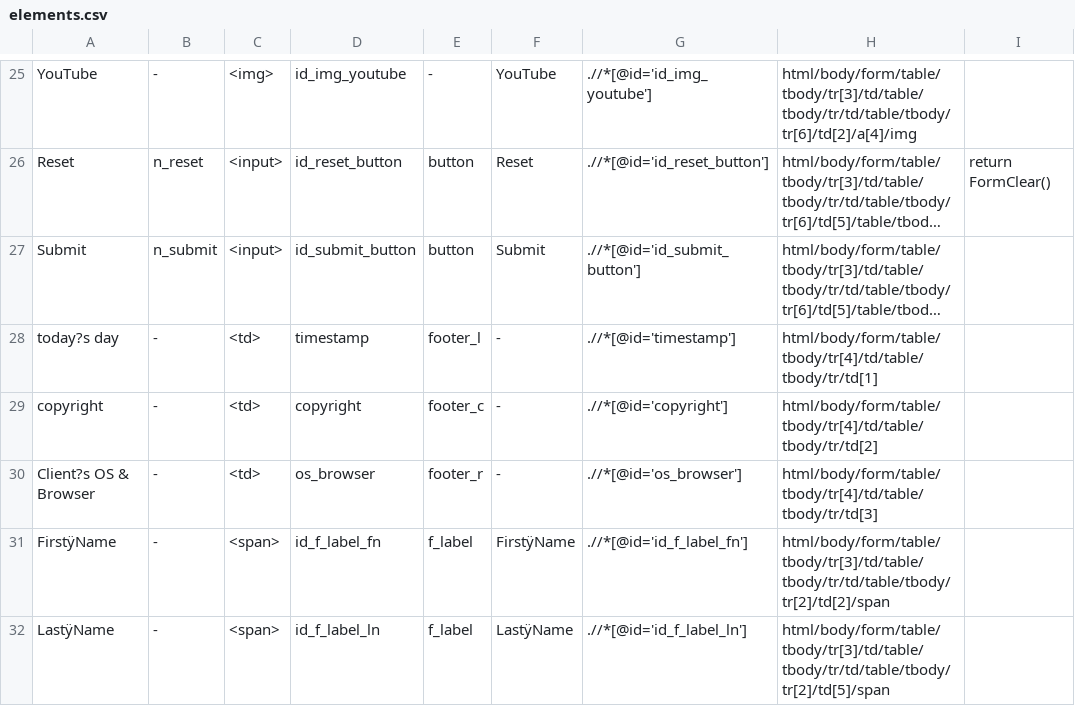
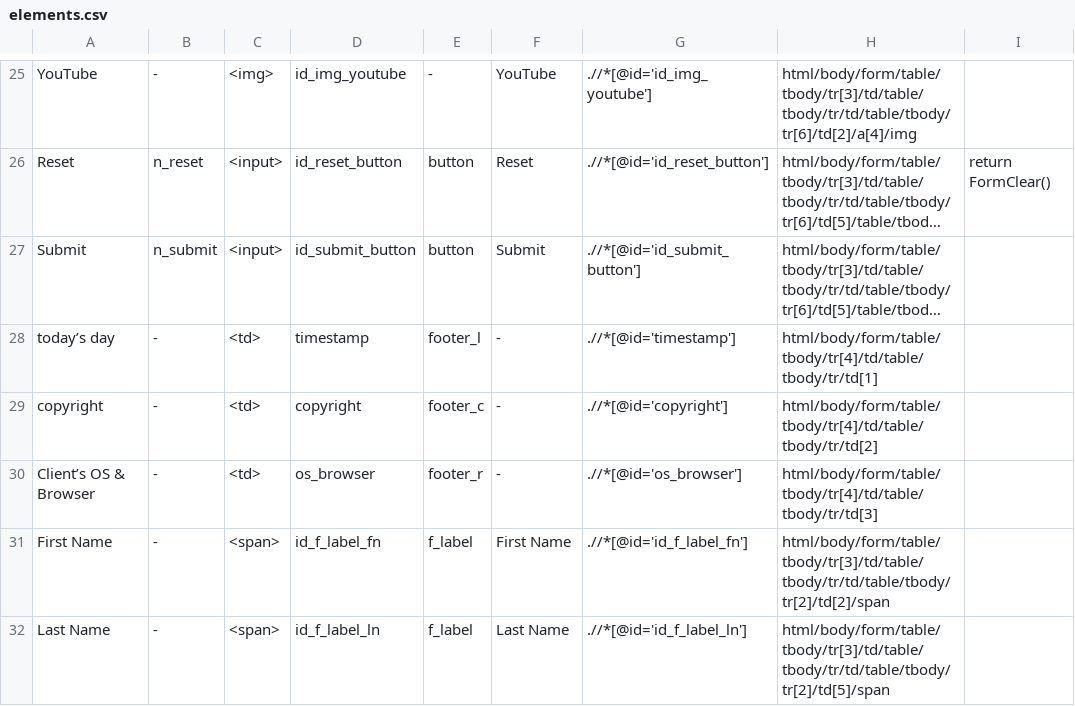
Before and after one commit to mtnview101/Selenium_WebDriver_TestNG, a CSV file: src/main/resources/elements.csv, drawn as a sheet; only a part is shown, gaps mark what is left out; long unchanged cells end in …; the diff covers the shown part only; the diff names each change by its address in the sheet, - before the commit and + after, or states it on an @@ line.

```diff
--- a/src/main/resources/elements.csv
+++ b/src/main/resources/elements.csv
-A28: today?s day
+A28: today’s day
-A30: Client?s OS & Browser
+A30: Client’s OS & Browser
-A31: FirstÿName
+A31: First Name
-F31: FirstÿName
+F31: First Name
-A32: LastÿName
+A32: Last Name
-F32: LastÿName
+F32: Last Name
```
Also changed, not shown: 24 edited cells elsewhere in this file, 35 other files.
